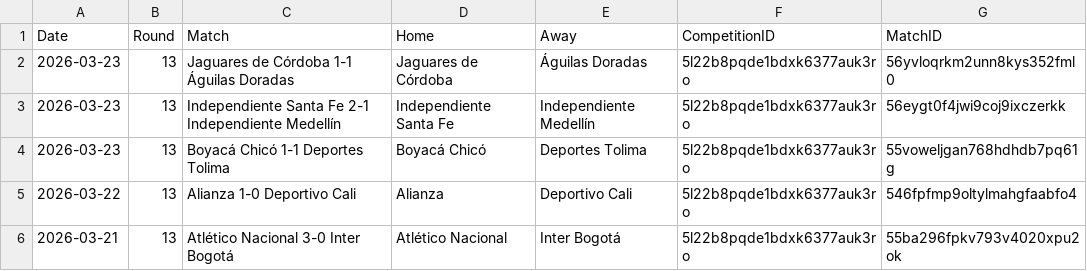
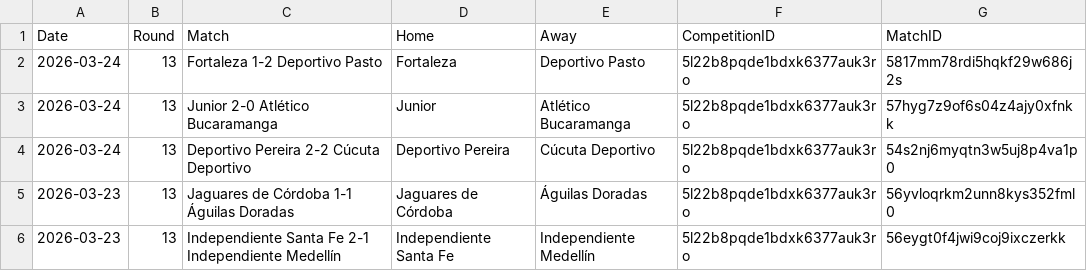
Before and after one commit to emrahderel/Post_Match_App, a CSV file: League_Files/Colombian Primera A Full Match List 2026.csv, drawn as a sheet; only a part is shown; the shorter side is filled out with more unchanged rows; the diff names each change by its address in the sheet, - before the commit and + after, or states it on an @@ line.

```diff
--- a/League_Files/Colombian Primera A Full Match List 2026.csv
+++ b/League_Files/Colombian Primera A Full Match List 2026.csv
+row 2: 2026-03-24 | 13 | Fortaleza 1-2 Deportivo Pasto | Fortaleza | Deportivo Pasto | 5l22b8pqde1bdxk6377auk3ro | 5817mm78rdi5hqkf29w686j2s
+row 3: 2026-03-24 | 13 | Junior 2-0 Atlético Bucaramanga | Junior | Atlético Bucaramanga | 5l22b8pqde1bdxk6377auk3ro | 57hyg7z9of6s04z4ajy0xfnkk
+row 4: 2026-03-24 | 13 | Deportivo Pereira 2-2 Cúcuta Deportivo | Deportivo Pereira | Cúcuta Deportivo | 5l22b8pqde1bdxk6377auk3ro | 54s2nj6myqtn3w5uj8p4va1p0
```
Also changed, not shown: Stat_Files/Colombian Primera A 2026.csv, Stat_Files/Eerste Divisie 25-26.csv, 15 other files.
